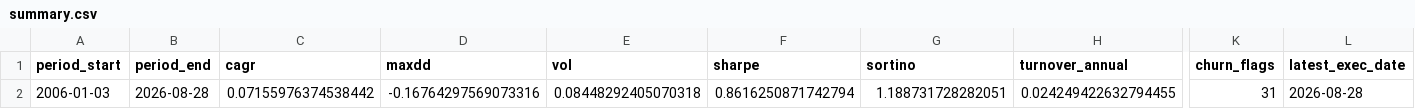
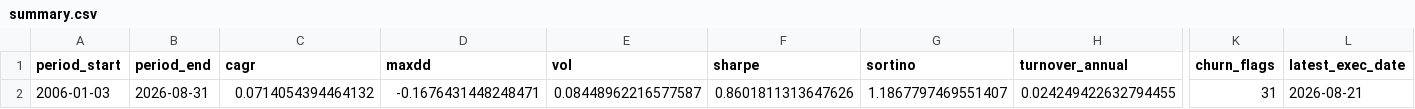
Before and after one commit to calinardeleanu88/tech-rotation-system, a CSV file: outputs/summary.csv, drawn as a sheet; only a part is shown, gaps mark what is left out; the diff names each change by its address in the sheet, - before the commit and + after, or states it on an @@ line.

```diff
--- a/outputs/summary.csv
+++ b/outputs/summary.csv
-B2 (period_end): 2026-08-28
+B2 (period_end): 2026-08-31
-C2 (cagr): 0.07155976374538442
+C2 (cagr): 0.0714054394464132
-D2 (maxdd): -0.16764297569073316
+D2 (maxdd): -0.1676431448248471
-E2 (vol): 0.08448292405070318
+E2 (vol): 0.08448962216577587
-F2 (sharpe): 0.8616250871742794
+F2 (sharpe): 0.8601811313647626
-G2 (sortino): 1.188731728282051
+G2 (sortino): 1.1867797469551407
-L2 (latest_exec_date): 2026-08-28
+L2 (latest_exec_date): 2026-08-21
```
Also changed, not shown: outputs/diagnostics.csv, outputs/equity.csv, 2 other files.
